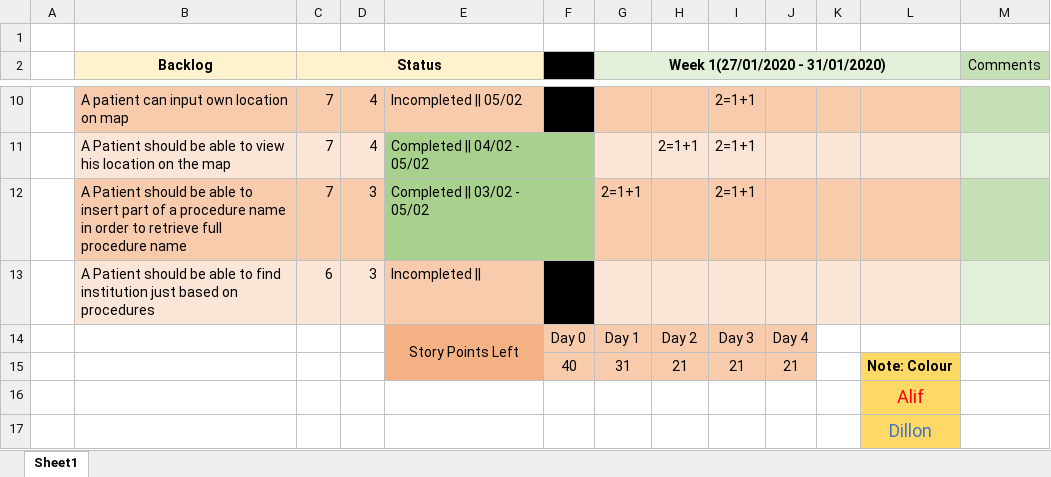
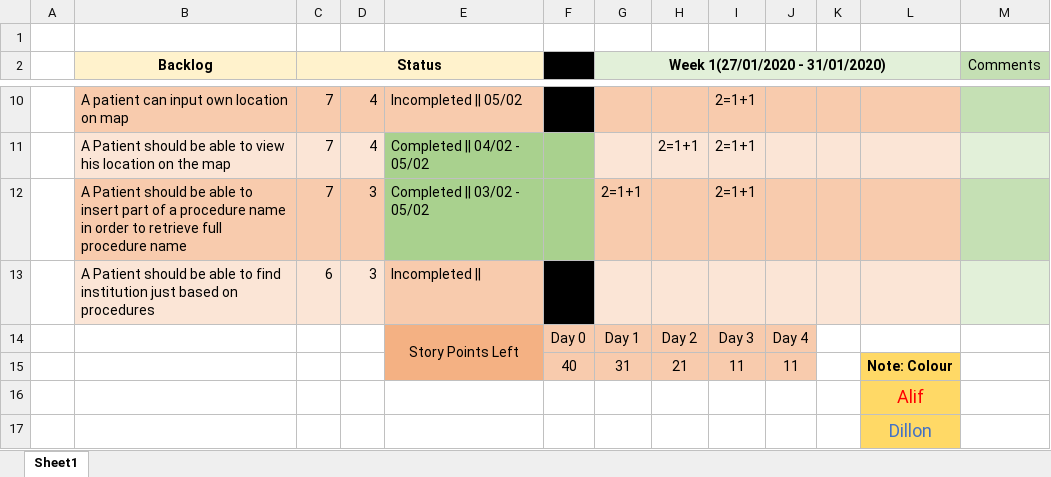
Before and after one commit to DCDLEAFY/Craneware-Hospital-Search, an Excel workbook: Sprint 2/Sprint_Backlog/Sprint 2 Backlog .xlsx, sheet Sheet1, drawn as a sheet; only a part is shown, gaps mark what is left out; values as stored, in another font and other column widths than the file's, no borders; the diff names each change by its address in the sheet, - before the commit and + after, or states it on an @@ line.

Commit message:
Forgot to update user stories left
Updated user stories left

```diff
--- a/Sprint 2/Sprint_Backlog/Sprint 2 Backlog .xlsx (sheet Sheet1)
+++ b/Sprint 2/Sprint_Backlog/Sprint 2 Backlog .xlsx (sheet Sheet1)
-I15: 21
+I15: 11
-J15: 21
+J15: 11
```
